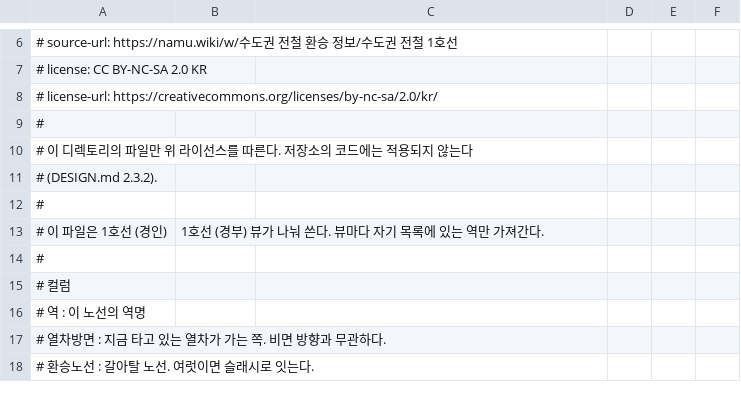
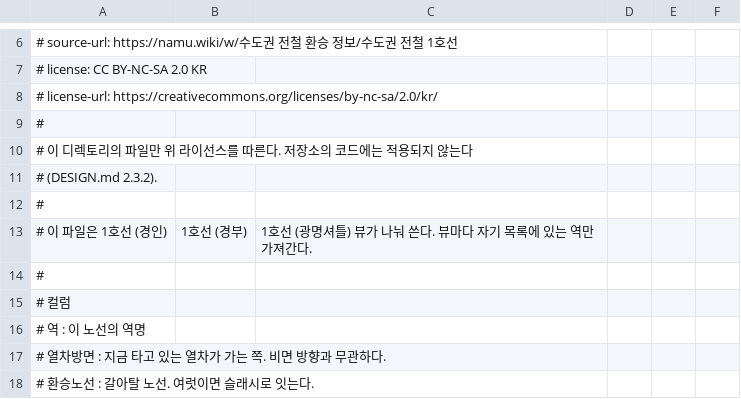
Before and after one commit to KENNYSOFT/KENNYMETRO, a CSV file: src/main/resources/transfer/line1-doors.csv, drawn as a sheet; only a part is shown, gaps mark what is left out.

```diff
--- a/src/main/resources/transfer/line1-doors.csv
+++ b/src/main/resources/transfer/line1-doors.csv
@@ -12,3 +12,3 @@
 #
-# 이 파일은 1호선 (경인), 1호선 (경부) 뷰가 나눠 쓴다. 뷰마다 자기 목록에 있는 역만 가져간다.
+# 이 파일은 1호선 (경인), 1호선 (경부), 1호선 (광명셔틀) 뷰가 나눠 쓴다. 뷰마다 자기 목록에 있는 역만 가져간다.
 #
```
Also changed, not shown: 13 other files.
